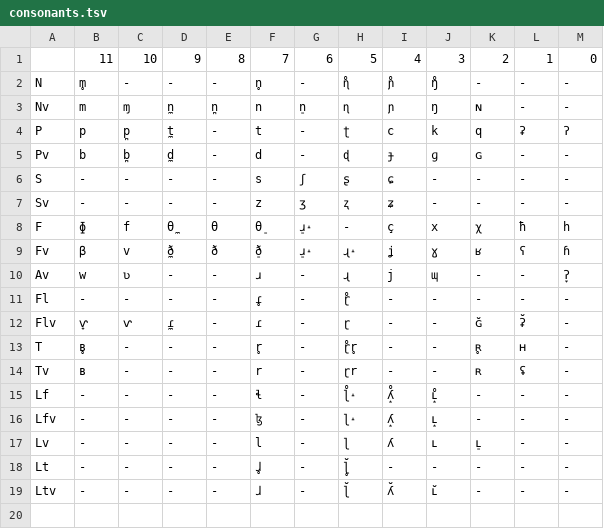
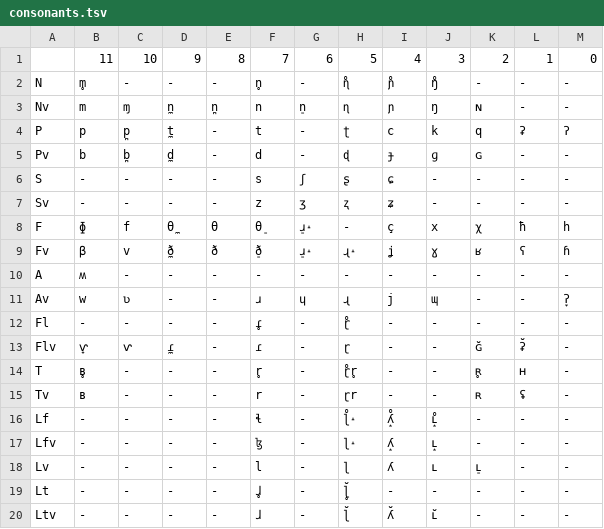
Before and after one commit to MathieuDehouck/Language_Evolution, a TSV file: phonetic/consonants.tsv, drawn as a sheet.

```diff
--- a/phonetic/consonants.tsv
+++ b/phonetic/consonants.tsv
@@ -9,3 +9,4 @@ F	ɸ	f	θ̼	θ	θ̠	ɹ̠˔	-	ç	x	χ	ħ	h
 Fv	β	v	ð̼	ð	ð̠	ɹ̠˔	ɻ˔	ʝ	ɣ	ʁ	ʕ	ɦ
-Av	w	ʋ	-	-	ɹ	-	ɻ	j	ɰ	-	-	ʔ̞
+A	ʍ	-	-	-	-	-	-	-	-	-	-	-
+Av	w	ʋ	-	-	ɹ	ɥ	ɻ	j	ɰ	-	-	ʔ̞
 Fl	-	-	-	-	ɾ̥	-	ɽ̊	-	-	-	-	-
```
Also changed, not shown: 3 other files.
